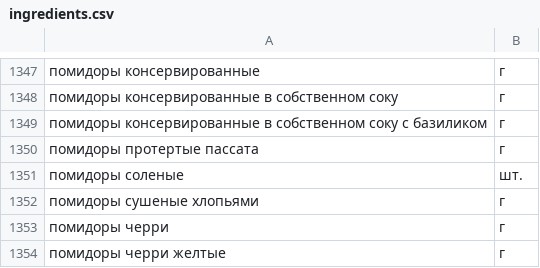
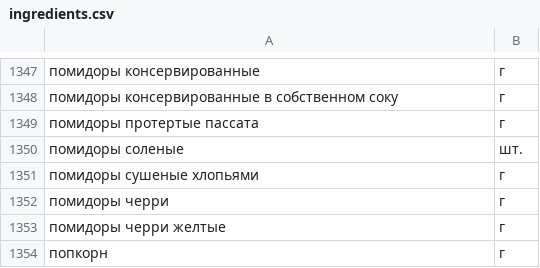
Before and after one commit to CraftyPlonkton/foodgram-project, a CSV file: data/ingredients.csv (was backend/data/ingredients.csv), drawn as a sheet; only a part is shown, gaps mark what is left out; the shorter side is filled out with more unchanged rows; the diff names each change by its address in the sheet, - before the commit and + after, or states it on an @@ line.

```diff
--- a/backend/data/ingredients.csv
+++ b/data/ingredients.csv
-row 1349: помидоры консервированные в собственном соку с базиликом | г
```
Also changed, not shown: 1 other file.
